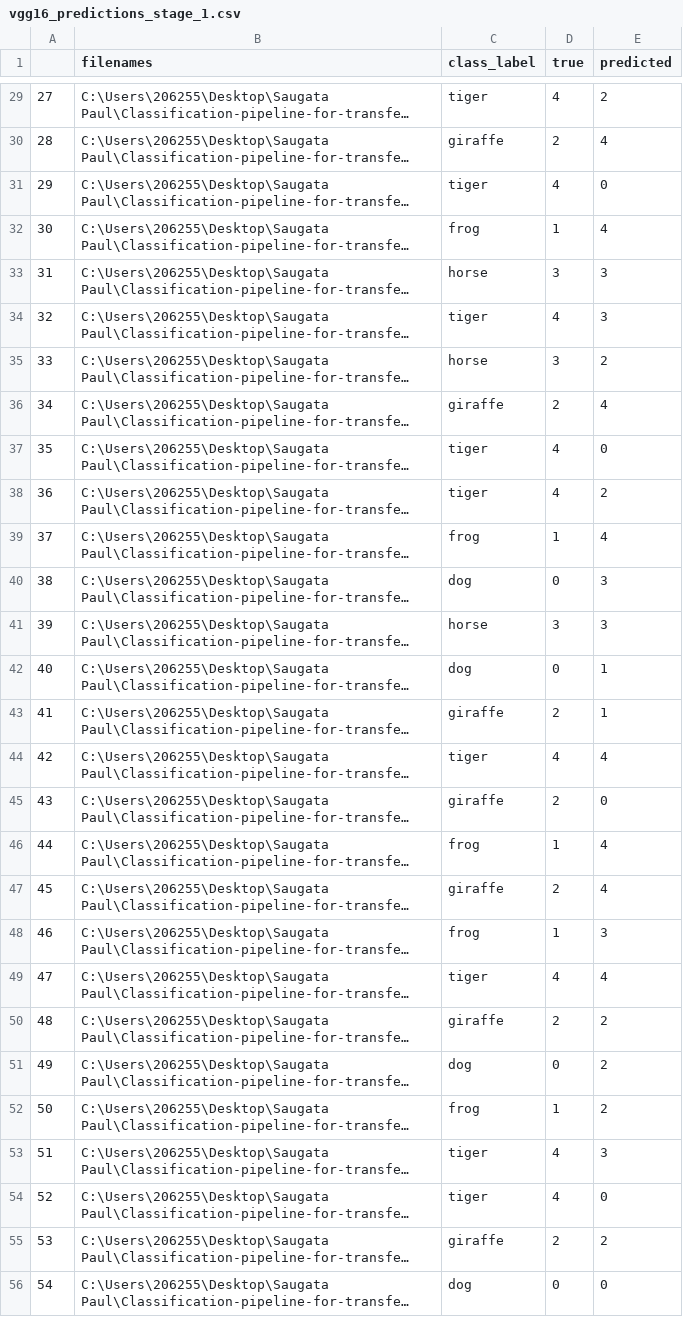
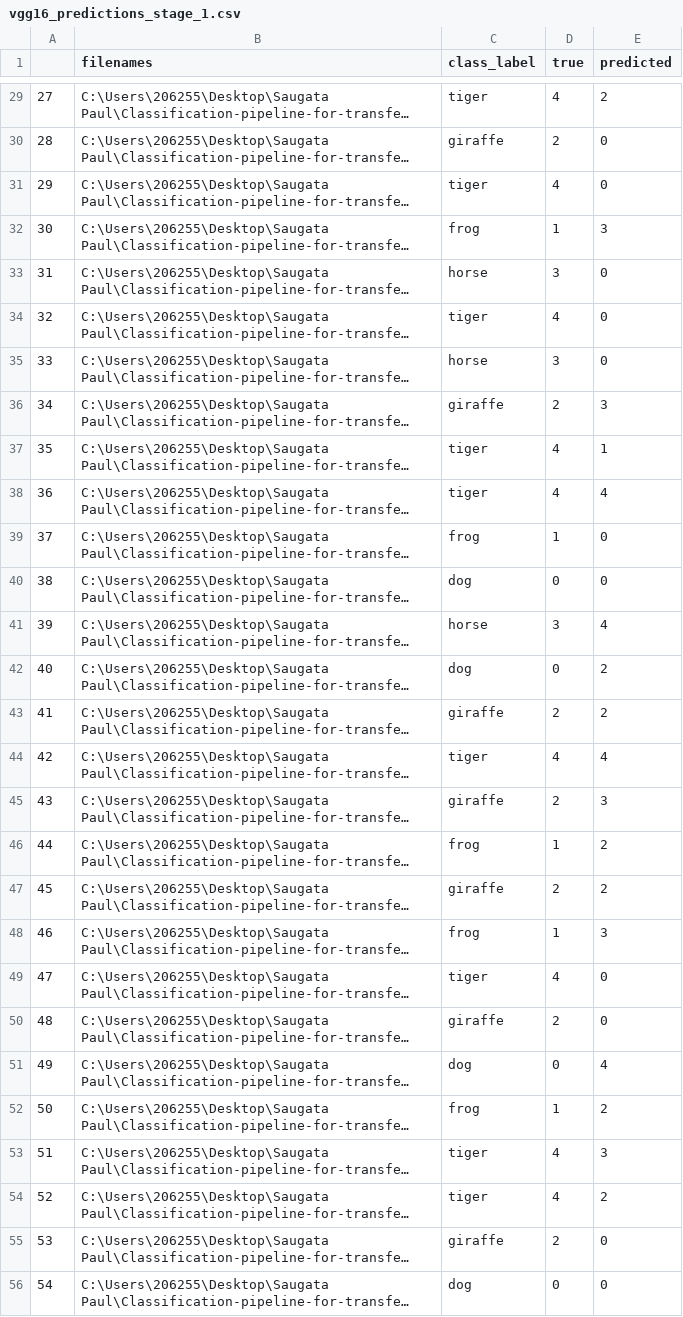
Before and after one commit to saugatapaul1010/Classification-Pipeline, a CSV file: evaluation/vgg16_predictions_stage_1.csv, drawn as a sheet; only a part is shown, gaps mark what is left out; long unchanged cells end in …; the diff covers the shown part only; the diff names each change by its address in the sheet, - before the commit and + after, or states it on an @@ line.

```diff
--- a/evaluation/vgg16_predictions_stage_1.csv
+++ b/evaluation/vgg16_predictions_stage_1.csv
-E30 (predicted): 4
+E30 (predicted): 0
-E32 (predicted): 4
+E32 (predicted): 3
-E33:E34 (predicted): 3
+E33:E34 (predicted): 0
-E35 (predicted): 2
+E35 (predicted): 0
-E36 (predicted): 4
+E36 (predicted): 3
-E37 (predicted): 0
+E37 (predicted): 1
-E38 (predicted): 2
+E38 (predicted): 4
-E39 (predicted): 4
+E39 (predicted): 0
-E40 (predicted): 3
+E40 (predicted): 0
-E41 (predicted): 3
+E41 (predicted): 4
-E42:E43 (predicted): 1
+E42:E43 (predicted): 2
-E45 (predicted): 0
+E45 (predicted): 3
-E46:E47 (predicted): 4
+E46:E47 (predicted): 2
-E49 (predicted): 4
+E49 (predicted): 0
-E50 (predicted): 2
+E50 (predicted): 0
-E51 (predicted): 2
+E51 (predicted): 4
-E54 (predicted): 0
+E54 (predicted): 2
-E55 (predicted): 2
+E55 (predicted): 0
```
Also changed, not shown: 99 edited cells elsewhere in this file, evaluation/vgg16_class_report_stage_1.csv, evaluation/vgg16_class_report_stage_2.csv, 17 other files.
